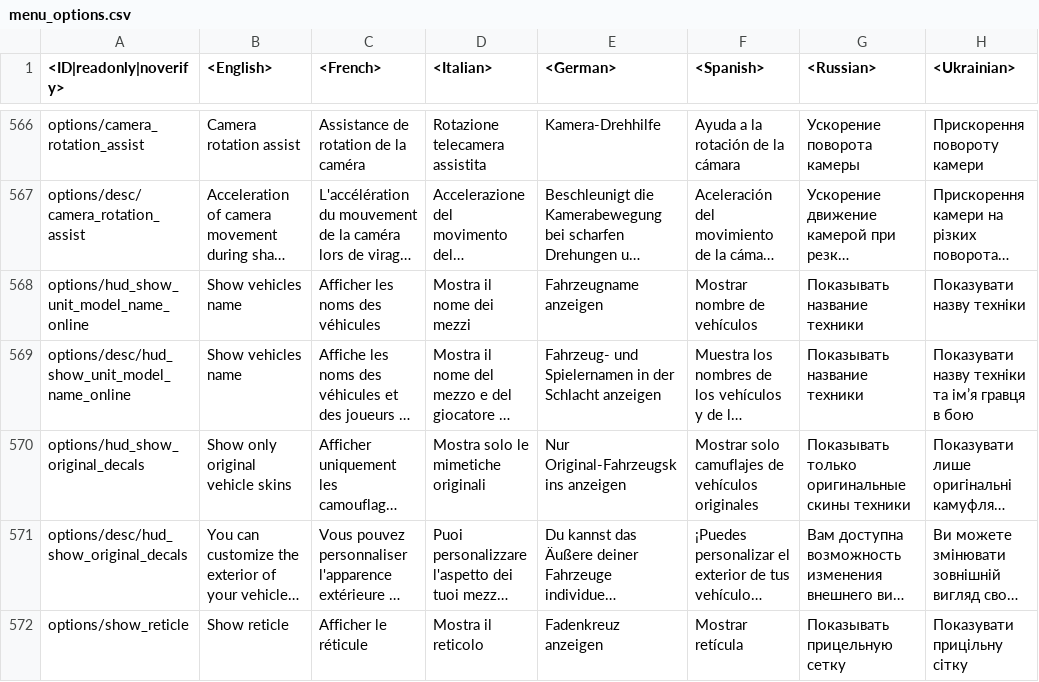
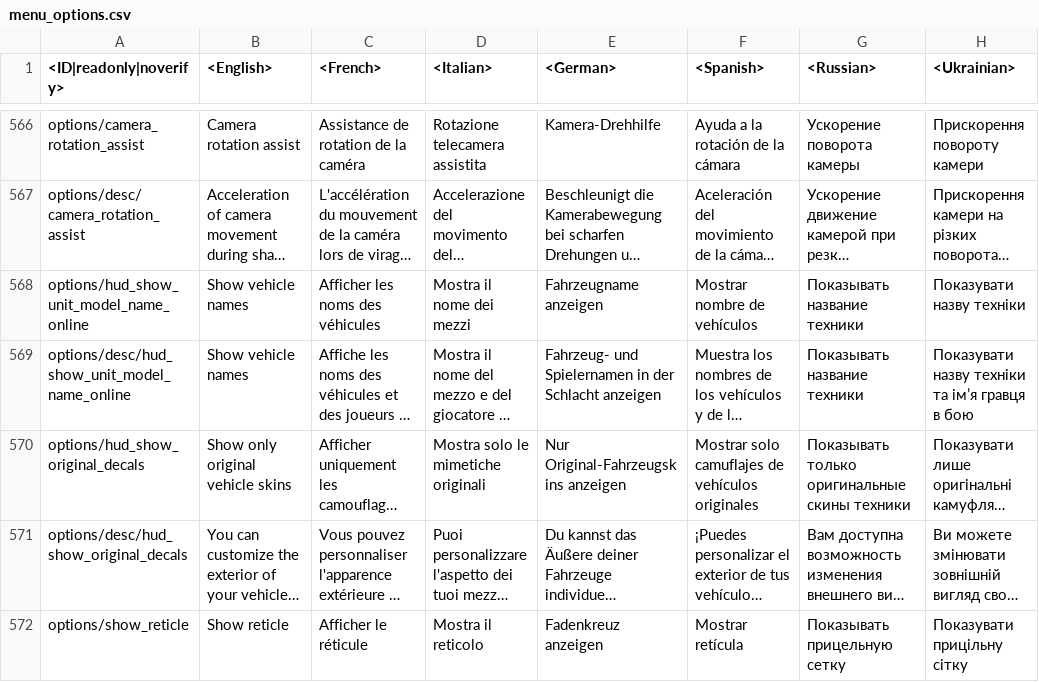
Before and after one commit to gszabi99/War-Thunder-Mobile-Datamine, a CSV file: lang.vromfs.bin_u/lang/menu_options.csv, drawn as a sheet; only a part is shown, gaps mark what is left out; long unchanged cells end in …; the diff names each change by its address in the sheet, - before the commit and + after, or states it on an @@ line.

```diff
--- a/lang.vromfs.bin_u/lang/menu_options.csv
+++ b/lang.vromfs.bin_u/lang/menu_options.csv
-B568:B569 (<English>): Show vehicles name
+B568:B569 (<English>): Show vehicle names
```
Also changed, not shown: 11 other files.
